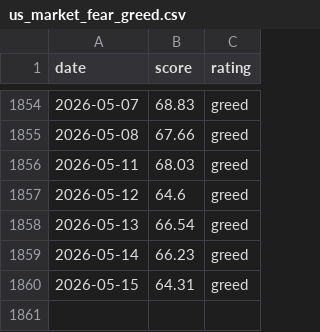
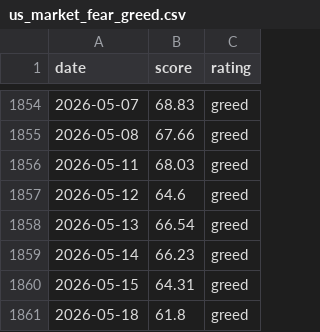
Before and after one commit to MarnoPrinsloo/FG-Index-US_Market-Crypto, a CSV file: data/us_market_fear_greed.csv, drawn as a sheet; only a part is shown, gaps mark what is left out; the diff names each change by its address in the sheet, - before the commit and + after, or states it on an @@ line.

```diff
--- a/data/us_market_fear_greed.csv
+++ b/data/us_market_fear_greed.csv
+row 1861: 2026-05-18 | 61.8 | greed
```
